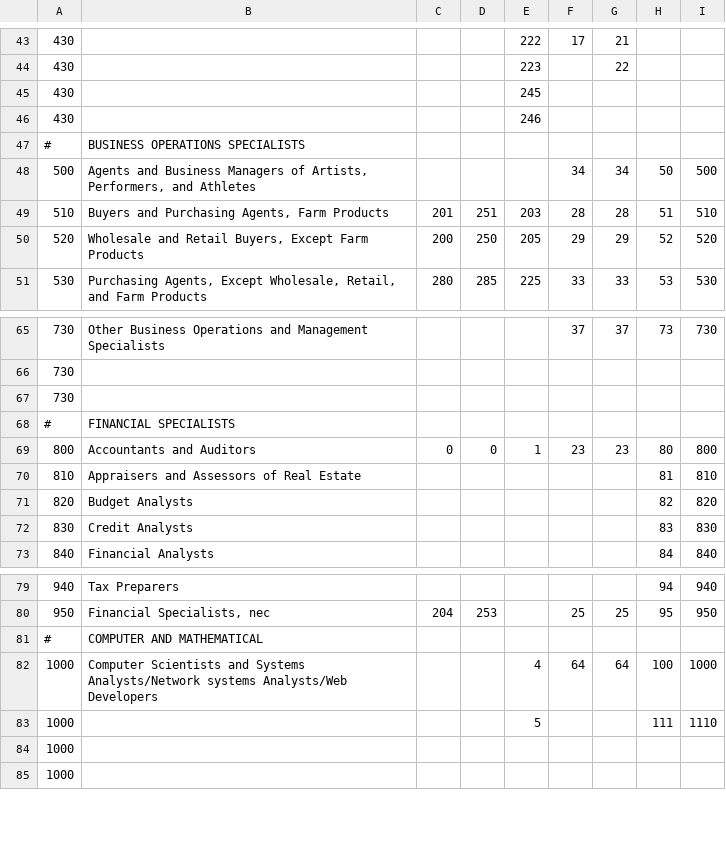
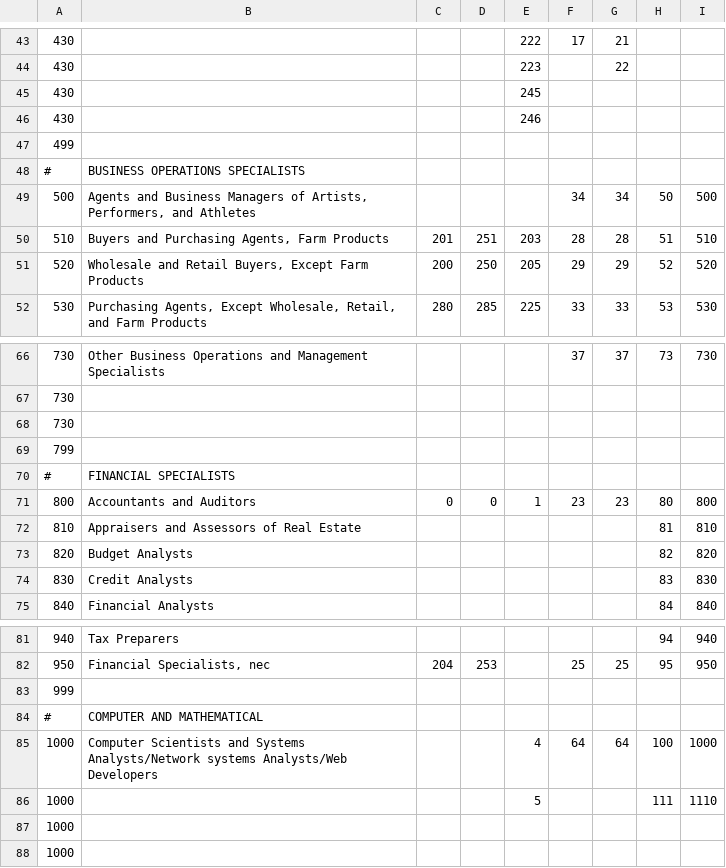
Before and after one commit to luajmelo/lucas-shock-prophet, a CSV file: occupation_crosswalk.csv, drawn as a sheet; only a part is shown, gaps mark what is left out; the diff names each change by its address in the sheet, - before the commit and + after, or states it on an @@ line.

```diff
--- a/occupation_crosswalk.csv
+++ b/occupation_crosswalk.csv
+row 47: 499
+row 69: 799
+row 83: 999
```
Also changed, not shown: data/years.csv, industry_crosswalk.csv, 3 other files.
